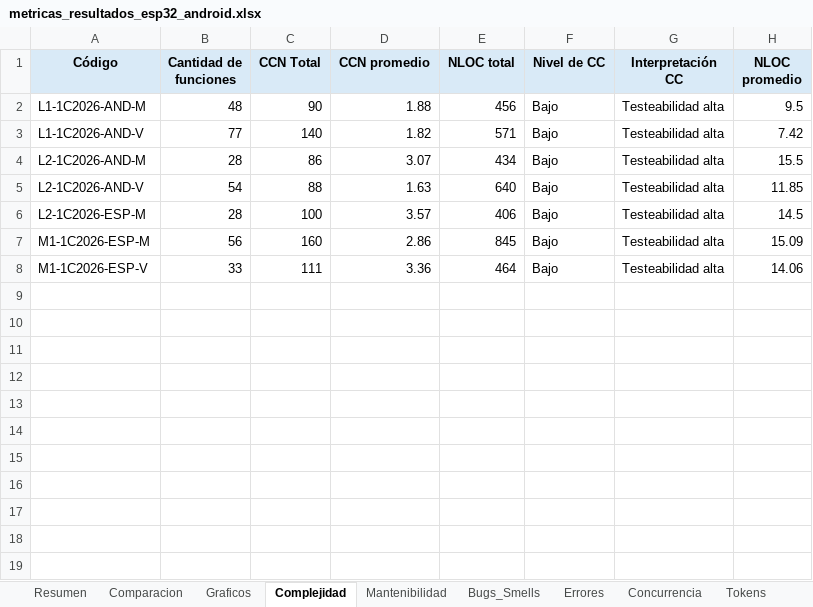
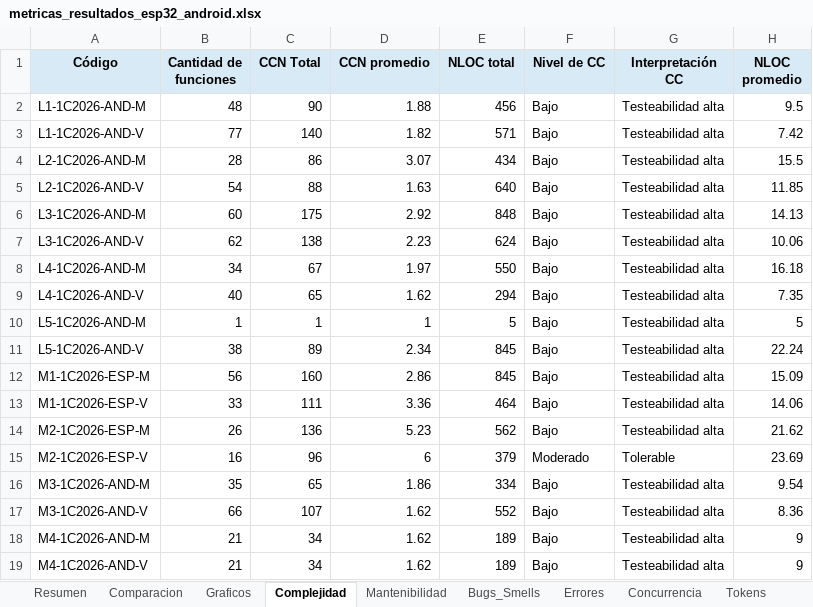
Before and after one commit to soa-pc-unlam/proyecto_code_ia, an Excel workbook: medidor de metricas/automatizacion_completa/metricas_resultados_esp32_android.xlsx, sheet Complejidad, drawn as a sheet; values as stored, in another font and other column widths than the file's, no borders; removed rows and columns are numbered as before the commit, all else as after; the diff names each change by its address in the sheet, - before the commit and + after, or states it on an @@ line.

```diff
--- a/medidor de metricas/automatizacion_completa/metricas_resultados_esp32_android.xlsx (sheet Complejidad)
+++ b/medidor de metricas/automatizacion_completa/metricas_resultados_esp32_android.xlsx (sheet Complejidad)
-row 6: L2-1C2026-ESP-M | 28 | 100 | 3.57 | 406 | Bajo | Testeabilidad alta | 14.5
+row 6: L3-1C2026-AND-M | 60 | 175 | 2.92 | 848 | Bajo | Testeabilidad alta | 14.13
+row 7: L3-1C2026-AND-V | 62 | 138 | 2.23 | 624 | Bajo | Testeabilidad alta | 10.06
+row 8: L4-1C2026-AND-M | 34 | 67 | 1.97 | 550 | Bajo | Testeabilidad alta | 16.18
+row 9: L4-1C2026-AND-V | 40 | 65 | 1.62 | 294 | Bajo | Testeabilidad alta | 7.35
+row 10: L5-1C2026-AND-M | 1 | 1 | 1 | 5 | Bajo | Testeabilidad alta | 5
+row 11: L5-1C2026-AND-V | 38 | 89 | 2.34 | 845 | Bajo | Testeabilidad alta | 22.24
+row 14: M2-1C2026-ESP-M | 26 | 136 | 5.23 | 562 | Bajo | Testeabilidad alta | 21.62
+row 15: M2-1C2026-ESP-V | 16 | 96 | 6 | 379 | Moderado | Tolerable | 23.69
+row 16: M3-1C2026-AND-M | 35 | 65 | 1.86 | 334 | Bajo | Testeabilidad alta | 9.54
+row 17: M3-1C2026-AND-V | 66 | 107 | 1.62 | 552 | Bajo | Testeabilidad alta | 8.36
+row 18: M4-1C2026-AND-M | 21 | 34 | 1.62 | 189 | Bajo | Testeabilidad alta | 9
+row 19: M4-1C2026-AND-V | 21 | 34 | 1.62 | 189 | Bajo | Testeabilidad alta | 9
```
Also changed, not shown: sheet Resumen, sheet CPU-Memoria, sheet Bugs_Smells, sheet Mantenibilidad, sheet Tokens, sheet Concurrencia, 3 more sheets, hidden cells, medidor de metricas/automatizacion_completa/datos_entrada/datos_entrada_esp32_android.xlsx, medidor de metricas/automatizacion_completa/metricas_resultados_pc.xlsx, 2 other files.
